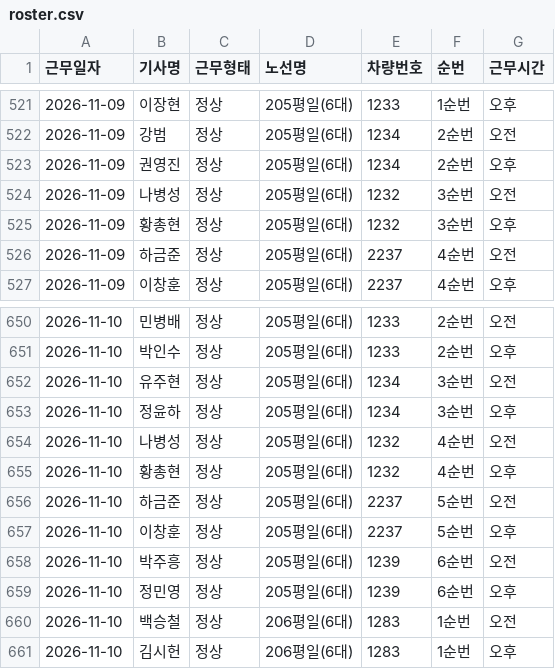
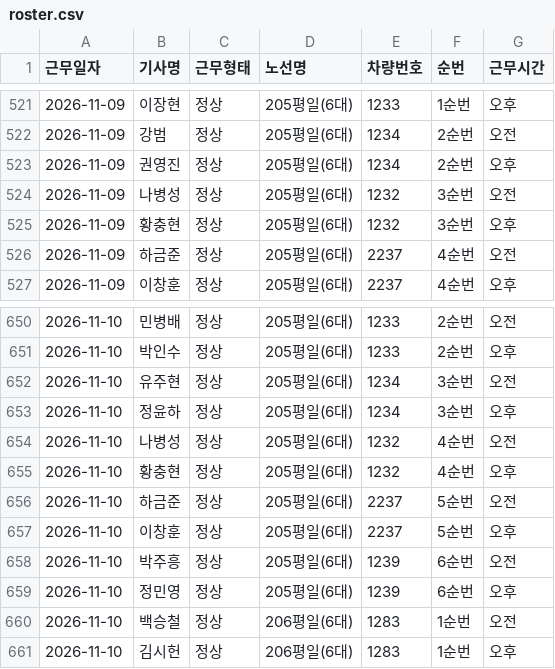
Before and after one commit to youpd2018-lgtm/yjbus, a CSV file: data/roster/roster.csv, drawn as a sheet; only a part is shown, gaps mark what is left out.

```diff
--- a/data/roster/roster.csv
+++ b/data/roster/roster.csv
@@ -524,3 +524,3 @@
 2026-11-09,나병성,정상,205평일(6대),1232,3순번,오전
-2026-11-09,황총현,정상,205평일(6대),1232,3순번,오후
+2026-11-09,황충현,정상,205평일(6대),1232,3순번,오후
 2026-11-09,하금준,정상,205평일(6대),2237,4순번,오전
@@ -654,3 +654,3 @@
 2026-11-10,나병성,정상,205평일(6대),1232,4순번,오전
-2026-11-10,황총현,정상,205평일(6대),1232,4순번,오후
+2026-11-10,황충현,정상,205평일(6대),1232,4순번,오후
 2026-11-10,하금준,정상,205평일(6대),2237,5순번,오전
```
Also changed, not shown: 3 other files.
